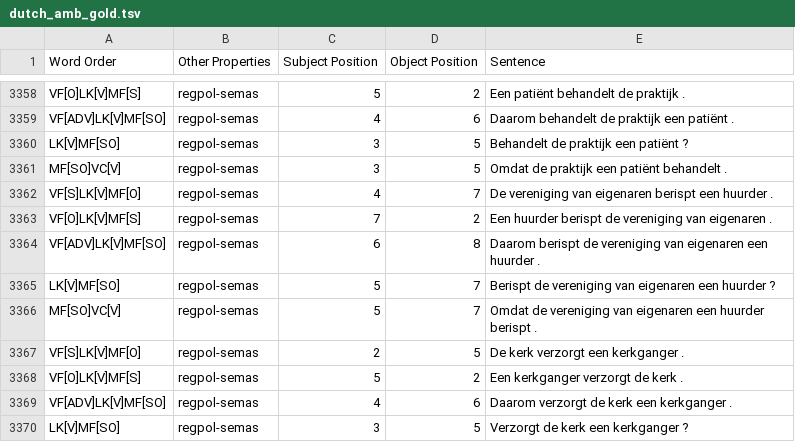
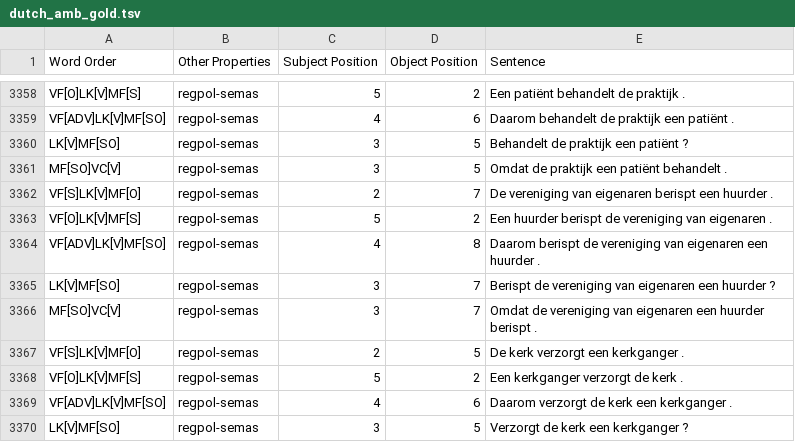
Before and after one commit to DiveFish/SORTS, a TSV file: dutch/gold/dutch_amb_gold.tsv, drawn as a sheet; only a part is shown, gaps mark what is left out.

Commit message:
Fixed sticker2 errors - in Dutch amb, some removals still to do

```diff
--- a/dutch/gold/dutch_amb_gold.tsv
+++ b/dutch/gold/dutch_amb_gold.tsv
@@ -3361,7 +3361,7 @@ LK[V]MF[SO]	regpol-semas	3	5	Behandelt de praktijk een patiënt ?
 MF[SO]VC[V]	regpol-semas	3	5	Omdat de praktijk een patiënt behandelt .
-VF[S]LK[V]MF[O]	regpol-semas	4	7	De vereniging van eigenaren berispt een huurder .
-VF[O]LK[V]MF[S]	regpol-semas	7	2	Een huurder berispt de vereniging van eigenaren .
-VF[ADV]LK[V]MF[SO]	regpol-semas	6	8	Daarom berispt de vereniging van eigenaren een huurder .
-LK[V]MF[SO]	regpol-semas	5	7	Berispt de vereniging van eigenaren een huurder ?
-MF[SO]VC[V]	regpol-semas	5	7	Omdat de vereniging van eigenaren een huurder berispt .
+VF[S]LK[V]MF[O]	regpol-semas	2	7	De vereniging van eigenaren berispt een huurder .
+VF[O]LK[V]MF[S]	regpol-semas	5	2	Een huurder berispt de vereniging van eigenaren .
+VF[ADV]LK[V]MF[SO]	regpol-semas	4	8	Daarom berispt de vereniging van eigenaren een huurder .
+LK[V]MF[SO]	regpol-semas	3	7	Berispt de vereniging van eigenaren een huurder ?
+MF[SO]VC[V]	regpol-semas	3	7	Omdat de vereniging van eigenaren een huurder berispt .
 VF[S]LK[V]MF[O]	regpol-semas	2	5	De kerk verzorgt een kerkganger .
```
Also changed, not shown: dutch/gold/dutch_part-amb_gold.tsv, 6 other files.
